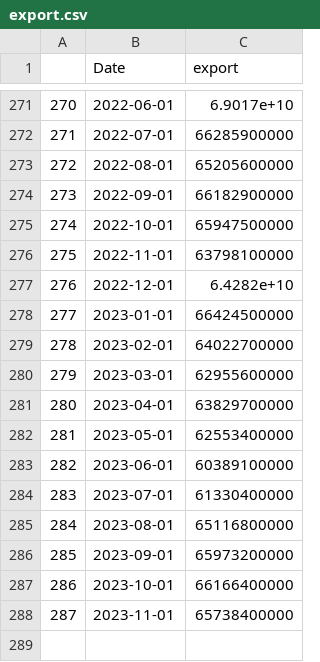
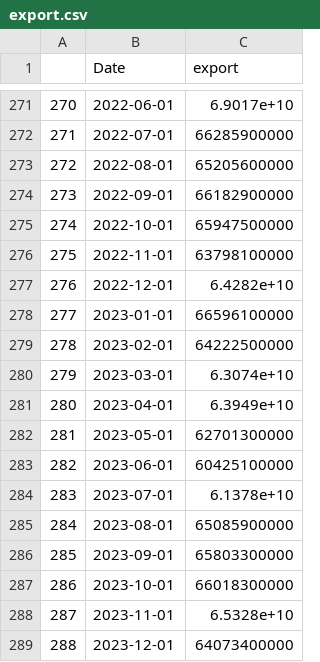
Before and after one commit to Dabra56/Economic_Dashboard, a CSV file: data/export.csv, drawn as a sheet; only a part is shown, gaps mark what is left out.

Commit message:
New Executive Order signed - data updated!

```diff
--- a/data/export.csv
+++ b/data/export.csv
@@ -277,12 +277,13 @@
 "276",2022-12-01,6.4282e+10
-"277",2023-01-01,66424500000
-"278",2023-02-01,64022700000
-"279",2023-03-01,62955600000
-"280",2023-04-01,63829700000
-"281",2023-05-01,62553400000
-"282",2023-06-01,60389100000
-"283",2023-07-01,61330400000
-"284",2023-08-01,65116800000
-"285",2023-09-01,65973200000
-"286",2023-10-01,66166400000
-"287",2023-11-01,65738400000
+"277",2023-01-01,66596100000
+"278",2023-02-01,64222500000
+"279",2023-03-01,6.3074e+10
+"280",2023-04-01,6.3949e+10
+"281",2023-05-01,62701300000
+"282",2023-06-01,60425100000
+"283",2023-07-01,6.1378e+10
+"284",2023-08-01,65085900000
+"285",2023-09-01,65803300000
+"286",2023-10-01,66018300000
+"287",2023-11-01,6.5328e+10
+"288",2023-12-01,64073400000
```
